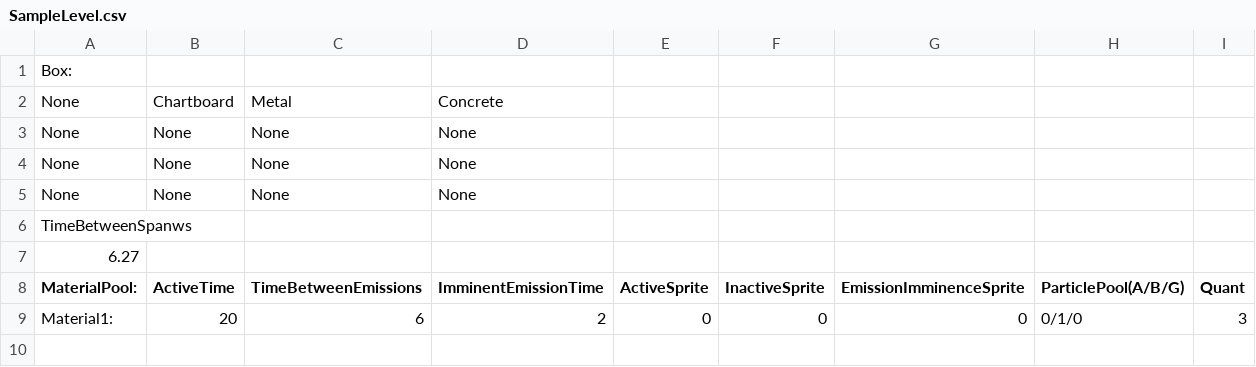
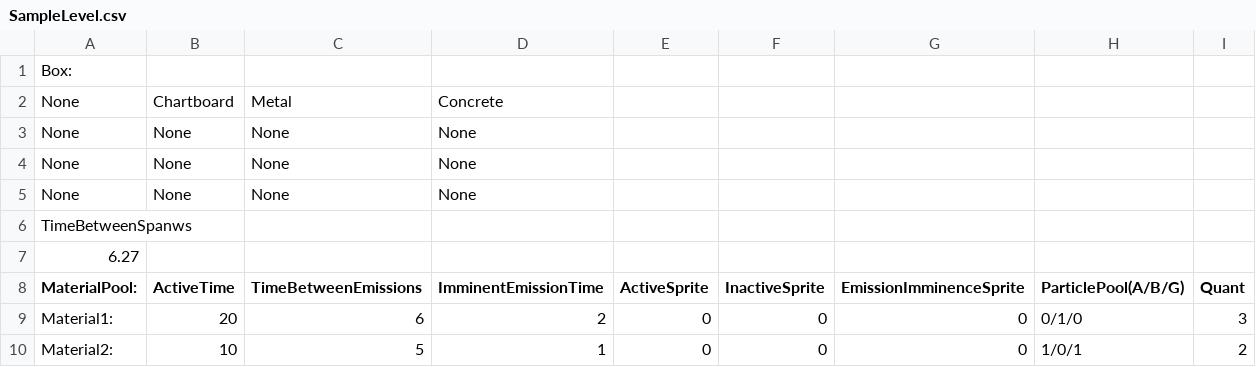
Before and after one commit to vinizviana/Level_Editor, a CSV file: SampleLevel.csv, drawn as a sheet.

Commit message:
Creating new material exemple for tests

```diff
--- a/SampleLevel.csv
+++ b/SampleLevel.csv
@@ -9 +9,2 @@ MaterialPool:,ActiveTime,TimeBetweenEmissions,ImminentEmissionTime,ActiveSprite,
 Material1:,20,6,2,0,0,0,0/1/0,3
+Material2:,10,5,1,0,0,0,1/0/1,2
```
